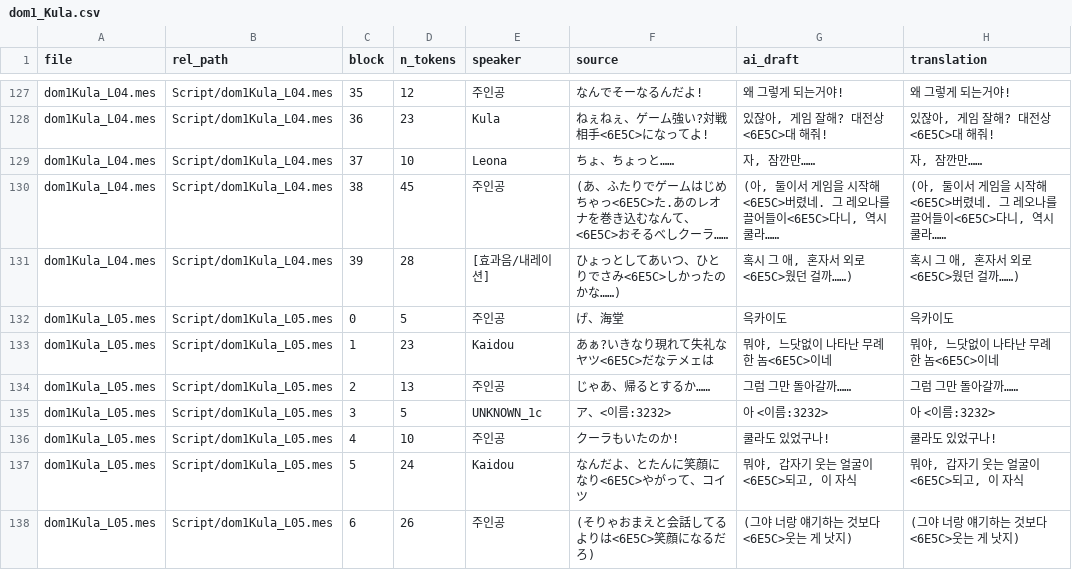
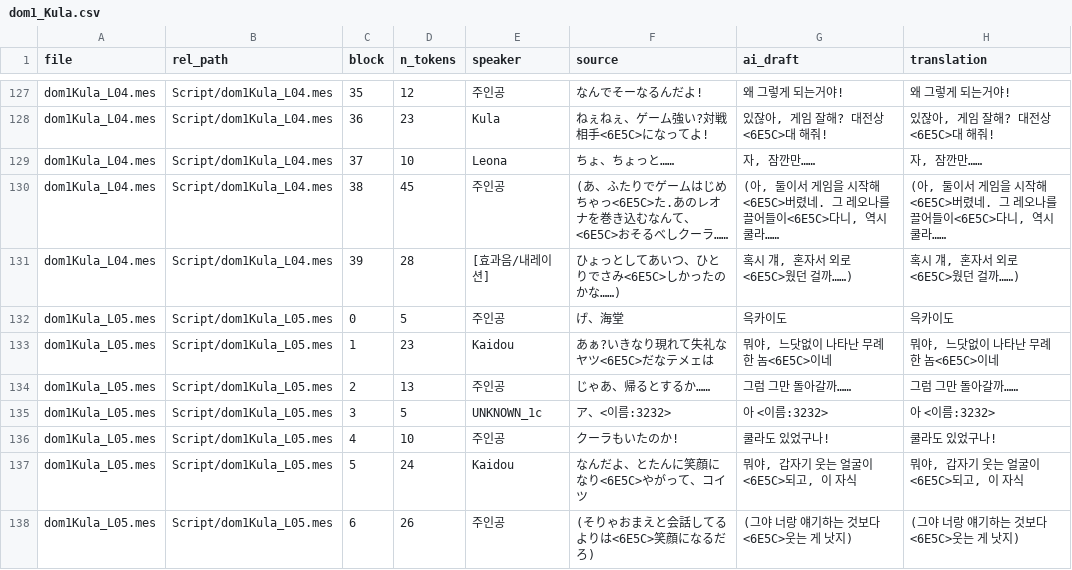
Before and after one commit to garoad/ds_dom_kor_patch, a CSV file: translations/dom1_Kula.csv, drawn as a sheet; only a part is shown, gaps mark what is left out; the diff covers the shown part only.

```diff
--- a/translations/dom1_Kula.csv
+++ b/translations/dom1_Kula.csv
@@ -130,3 +130,3 @@ dom1Kula_L04.mes,Script/dom1Kula_L04.mes,37,10,Leona,ちょ、ちょっと……
 dom1Kula_L04.mes,Script/dom1Kula_L04.mes,38,45,주인공,(あ、ふたりでゲームはじめちゃっ<6E5C>た.あのレオナを巻き込むなんて、<6E5C>おそるべしクーラ……,"(아, 둘이서 게임을 시작해<6E5C>버렸네. 그 레오나를 끌어들이<6E5C>다니, 역시 쿨라……","(아, 둘이서 게임을 시작해<6E5C>버렸네. 그 레오나를 끌어들이<6E5C>다니, 역시 쿨라……"
-dom1Kula_L04.mes,Script/dom1Kula_L04.mes,39,28,[효과음/내레이션],ひょっとしてあいつ、ひとりでさみ<6E5C>しかったのかな……),"혹시 그 애, 혼자서 외로<6E5C>웠던 걸까……)","혹시 그 애, 혼자서 외로<6E5C>웠던 걸까……)"
+dom1Kula_L04.mes,Script/dom1Kula_L04.mes,39,28,[효과음/내레이션],ひょっとしてあいつ、ひとりでさみ<6E5C>しかったのかな……),"혹시 걔, 혼자서 외로<6E5C>웠던 걸까……)","혹시 걔, 혼자서 외로<6E5C>웠던 걸까……)"
 dom1Kula_L05.mes,Script/dom1Kula_L05.mes,0,5,주인공,げ、海堂,윽카이도,윽카이도
```
Also changed, not shown: 10 edited cells elsewhere in this file, translations/dom1_Athena.csv, translations/dom1_common.csv, 18 other files.
